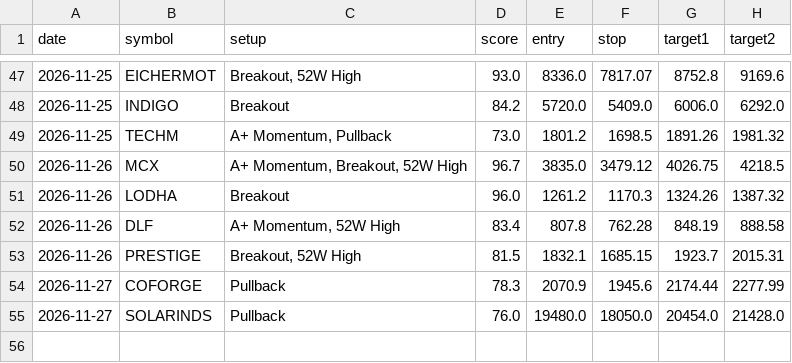
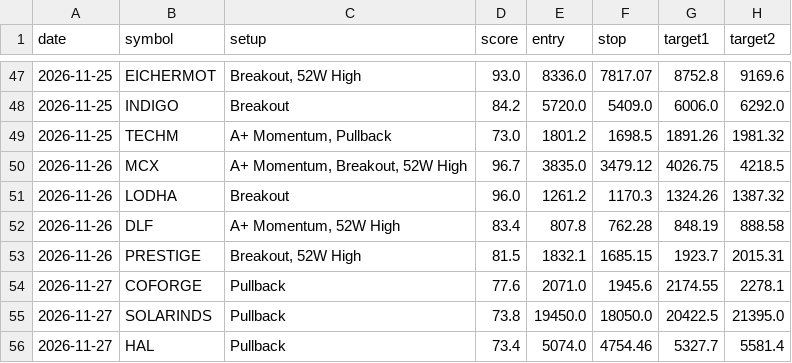
Before and after one commit to nettemvenu12-alt/nifty500-swing-scanner, a CSV file: data/pick_log.csv, drawn as a sheet; only a part is shown, gaps mark what is left out.

```diff
--- a/data/pick_log.csv
+++ b/data/pick_log.csv
@@ -53,3 +53,4 @@ date,symbol,setup,score,entry,stop,target1,target2
 2026-11-26,PRESTIGE,"Breakout, 52W High",81.5,1832.1,1685.15,1923.7,2015.31
-2026-11-27,COFORGE,Pullback,78.3,2070.9,1945.6,2174.44,2277.99
-2026-11-27,SOLARINDS,Pullback,76.0,19480.0,18050.0,20454.0,21428.0
+2026-11-27,COFORGE,Pullback,77.6,2071.0,1945.6,2174.55,2278.1
+2026-11-27,SOLARINDS,Pullback,73.8,19450.0,18050.0,20422.5,21395.0
+2026-11-27,HAL,Pullback,73.4,5074.0,4754.46,5327.7,5581.4
```
Also changed, not shown: 6 other files.
